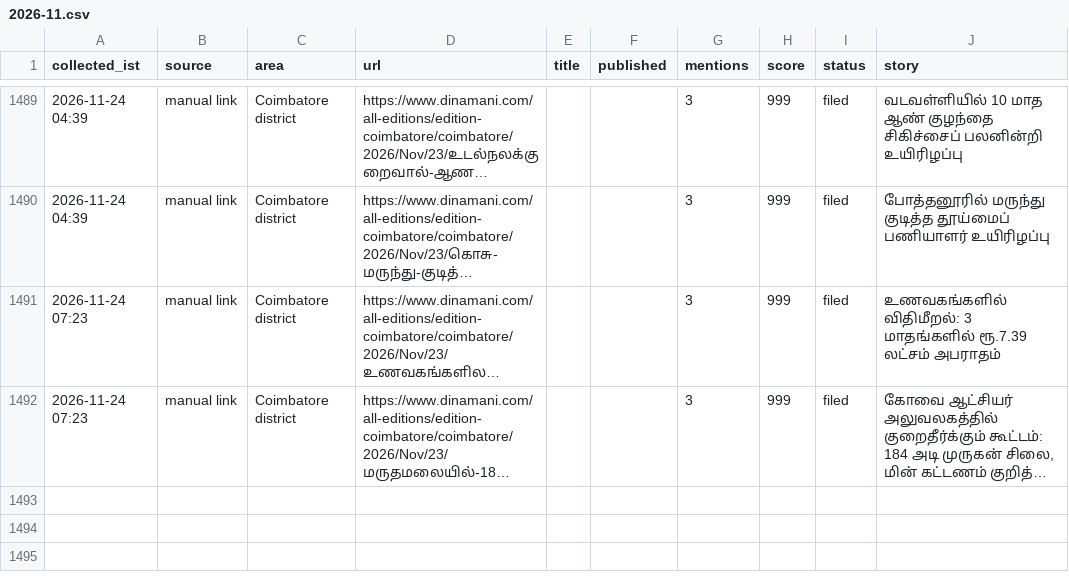
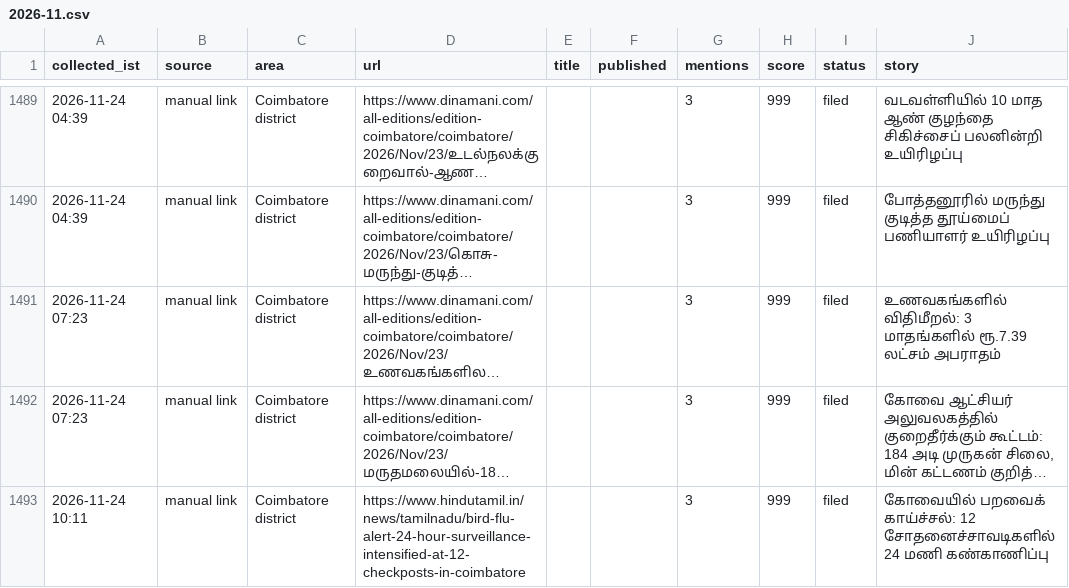
Before and after one commit to news360-tn/coimbatore360-autopost, a CSV file: research_free/archive/2026-11.csv, drawn as a sheet; only a part is shown, gaps mark what is left out; long unchanged cells end in …; the diff names each change by its address in the sheet, - before the commit and + after, or states it on an @@ line.

```diff
--- a/research_free/archive/2026-11.csv
+++ b/research_free/archive/2026-11.csv
+row 1493: 2026-11-24 10:11 | manual link | Coimbatore district | https://www.hindutamil.in/news/tamilnadu/bird-flu-alert-24-hour-surveillance-intensified-at-12-checkposts-in-coimbatore |  |  | 3 | 999 | filed | கோவையில் பறவைக் காய்ச்சல்: 12 சோதனைச்சாவடிகளில் 24 மணி கண்காணிப்பு
```
Also changed, not shown: 6 other files.
